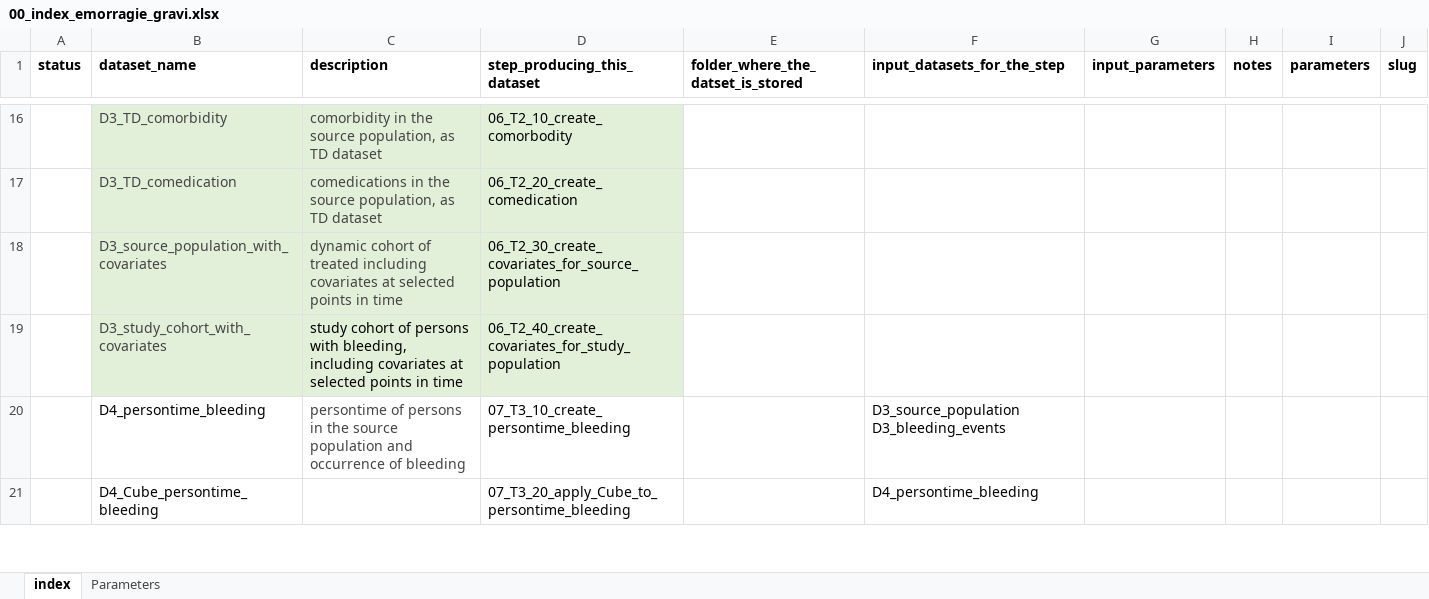
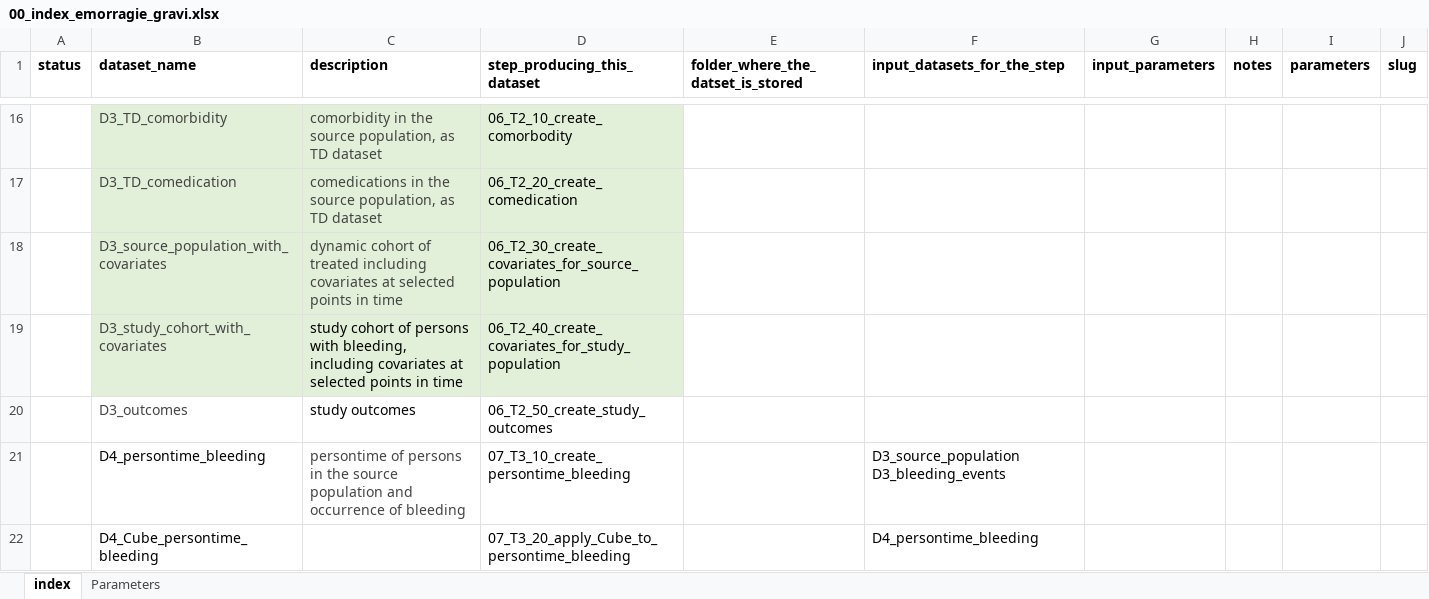
Before and after one commit to ARS-toscana/emorragie_gravi, an Excel workbook: i_codebooks/00_index_emorragie_gravi.xlsx, sheet index, drawn as a sheet; only a part is shown, gaps mark what is left out; values as stored, in another font and other column widths than the file's, no borders; conditional formats not drawn; the diff names each change by its address in the sheet, - before the commit and + after, or states it on an @@ line.

```diff
--- a/i_codebooks/00_index_emorragie_gravi.xlsx (sheet index)
+++ b/i_codebooks/00_index_emorragie_gravi.xlsx (sheet index)
+row 20:  | D3_outcomes | study outcomes | 06_T2_50_create_study_outcomes
```
Also changed, not shown: i_codebooks/D4_analytical_dataset.xlsx, 23 other files.
